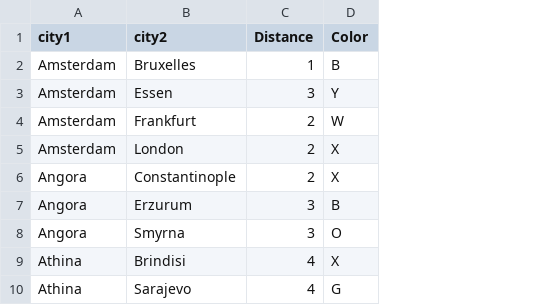
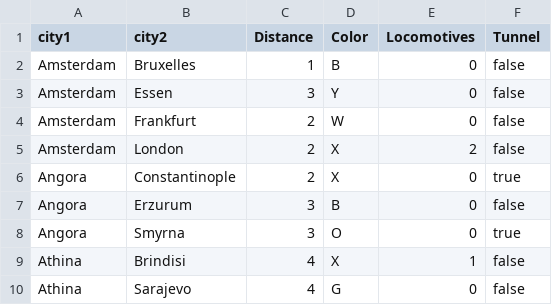
Before and after one commit to LaunchSpark/ticket_to_ride, a CSV file: operations/data/maps/europe.csv, drawn as a sheet; only a part is shown; the diff names each change by its address in the sheet, - before the commit and + after, or states it on an @@ line.

```diff
--- a/operations/data/maps/europe.csv
+++ b/operations/data/maps/europe.csv
+column E (Locomotives), rows 2-10: 0 | 0 | 0 | 2 | 0 | 0 | 0 | 1 | 0
+column F (Tunnel), rows 2-10: false | false | false | false | true | false | true | false | false
```
Also changed, not shown: 9 other files.
